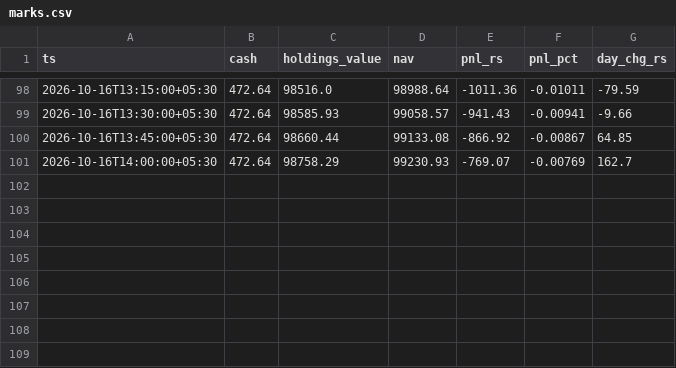
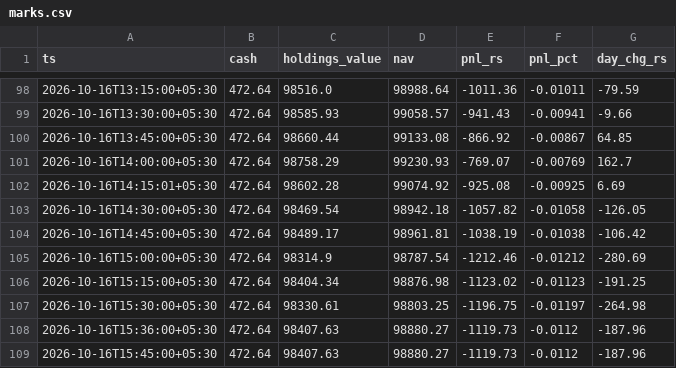
Before and after one commit to jash-maester/trading-bot-01, a CSV file: audit/paper/live_adaptive/marks.csv, drawn as a sheet; only a part is shown, gaps mark what is left out.

```diff
--- a/audit/paper/live_adaptive/marks.csv
+++ b/audit/paper/live_adaptive/marks.csv
@@ -101 +101,9 @@ ts,cash,holdings_value,nav,pnl_rs,pnl_pct,day_chg_rs
 2026-10-16T14:00:00+05:30,472.64,98758.29,99230.93,-769.07,-0.00769,162.7
+2026-10-16T14:15:01+05:30,472.64,98602.28,99074.92,-925.08,-0.00925,6.69
+2026-10-16T14:30:00+05:30,472.64,98469.54,98942.18,-1057.82,-0.01058,-126.05
+2026-10-16T14:45:00+05:30,472.64,98489.17,98961.81,-1038.19,-0.01038,-106.42
+2026-10-16T15:00:00+05:30,472.64,98314.9,98787.54,-1212.46,-0.01212,-280.69
+2026-10-16T15:15:00+05:30,472.64,98404.34,98876.98,-1123.02,-0.01123,-191.25
+2026-10-16T15:30:00+05:30,472.64,98330.61,98803.25,-1196.75,-0.01197,-264.98
+2026-10-16T15:36:00+05:30,472.64,98407.63,98880.27,-1119.73,-0.0112,-187.96
+2026-10-16T15:45:00+05:30,472.64,98407.63,98880.27,-1119.73,-0.0112,-187.96
```
Also changed, not shown: audit/paper/live/marks.csv, 24 other files.
